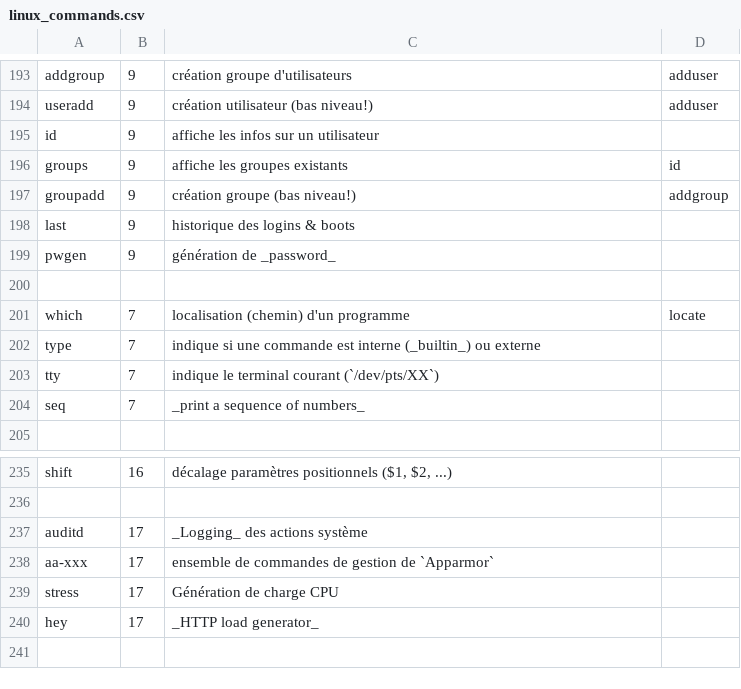
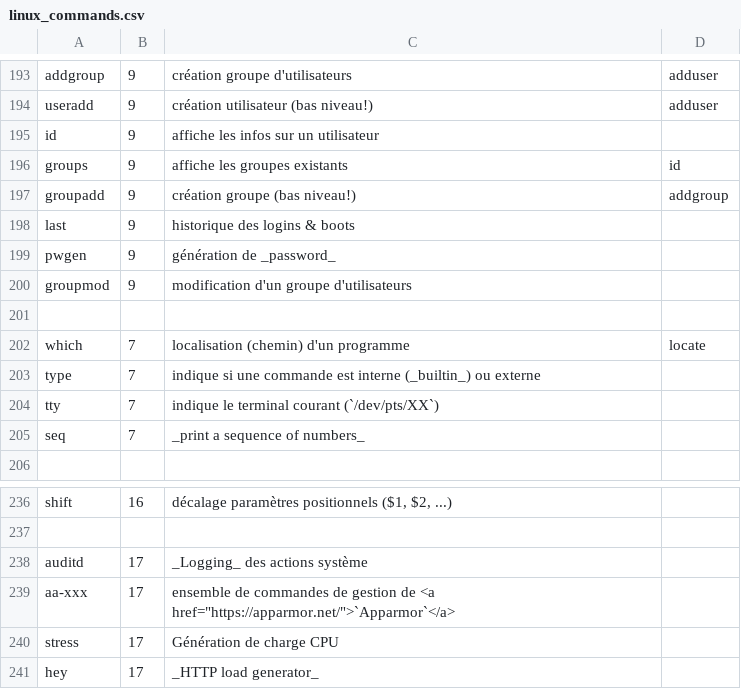
Before and after one commit to skramm/linux_shell, a CSV file: content/linux_commands.csv, drawn as a sheet; only a part is shown, gaps mark what is left out; the shorter side is filled out with more unchanged rows.

Commit message:
update

```diff
--- a/content/linux_commands.csv
+++ b/content/linux_commands.csv
@@ -199,2 +199,3 @@ last;9;historique des logins & boots
 pwgen;9;génération de _password_
+groupmod;9;modification d'un groupe d'utilisateurs
 
@@ -237,3 +238,3 @@ shift;16;décalage paramètres positionnels ($1, $2, ...)
 auditd;17;_Logging_ des actions système
-aa-xxx;17;ensemble de commandes de gestion de `Apparmor`
+aa-xxx;17;ensemble de commandes de gestion de <a href="https://apparmor.net/">`Apparmor`</a>
 stress;17;Génération de charge CPU
```
